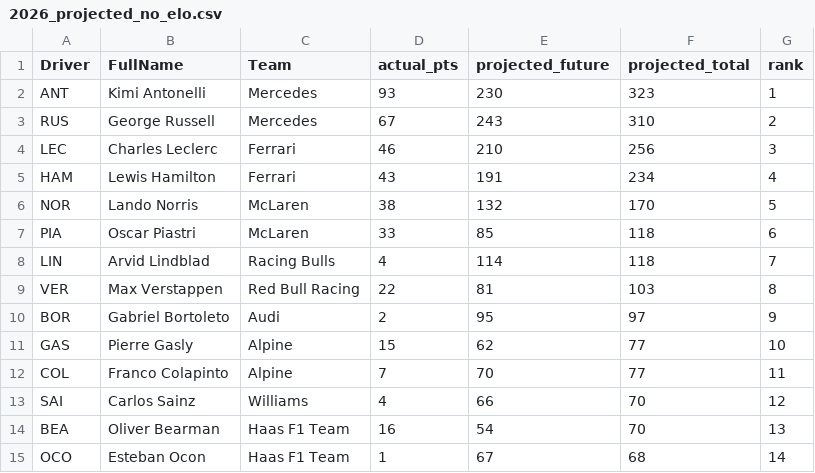
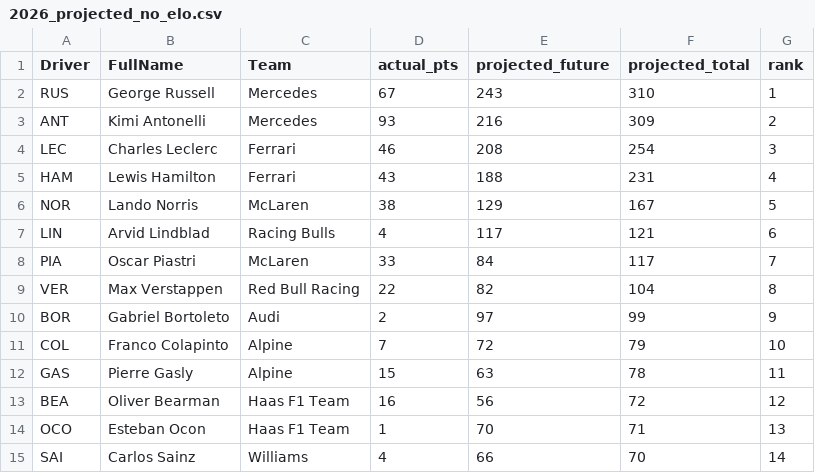
Before and after one commit to SHTG1itch/The-Intricacies-of-Formula-1, a CSV file: data_organized/2026_projected_no_elo.csv, drawn as a sheet; only a part is shown; the diff covers the shown part only.

```diff
--- a/data_organized/2026_projected_no_elo.csv
+++ b/data_organized/2026_projected_no_elo.csv
@@ -1,15 +1,15 @@
 Driver,FullName,Team,actual_pts,projected_future,projected_total,rank
-ANT,Kimi Antonelli,Mercedes,93,230,323,1
-RUS,George Russell,Mercedes,67,243,310,2
-LEC,Charles Leclerc,Ferrari,46,210,256,3
-HAM,Lewis Hamilton,Ferrari,43,191,234,4
-NOR,Lando Norris,McLaren,38,132,170,5
-PIA,Oscar Piastri,McLaren,33,85,118,6
-LIN,Arvid Lindblad,Racing Bulls,4,114,118,7
-VER,Max Verstappen,Red Bull Racing,22,81,103,8
-BOR,Gabriel Bortoleto,Audi,2,95,97,9
-GAS,Pierre Gasly,Alpine,15,62,77,10
-COL,Franco Colapinto,Alpine,7,70,77,11
-SAI,Carlos Sainz,Williams,4,66,70,12
-BEA,Oliver Bearman,Haas F1 Team,16,54,70,13
-OCO,Esteban Ocon,Haas F1 Team,1,67,68,14
+RUS,George Russell,Mercedes,67,243,310,1
+ANT,Kimi Antonelli,Mercedes,93,216,309,2
+LEC,Charles Leclerc,Ferrari,46,208,254,3
+HAM,Lewis Hamilton,Ferrari,43,188,231,4
+NOR,Lando Norris,McLaren,38,129,167,5
+LIN,Arvid Lindblad,Racing Bulls,4,117,121,6
+PIA,Oscar Piastri,McLaren,33,84,117,7
+VER,Max Verstappen,Red Bull Racing,22,82,104,8
+BOR,Gabriel Bortoleto,Audi,2,97,99,9
+COL,Franco Colapinto,Alpine,7,72,79,10
+GAS,Pierre Gasly,Alpine,15,63,78,11
+BEA,Oliver Bearman,Haas F1 Team,16,56,72,12
+OCO,Esteban Ocon,Haas F1 Team,1,70,71,13
+SAI,Carlos Sainz,Williams,4,66,70,14
```
Also changed, not shown: 14 edited cells elsewhere in this file, data_organized/2026_projected_standings.csv, data_organized/2026_projected_with_elo.csv, 17 other files.
